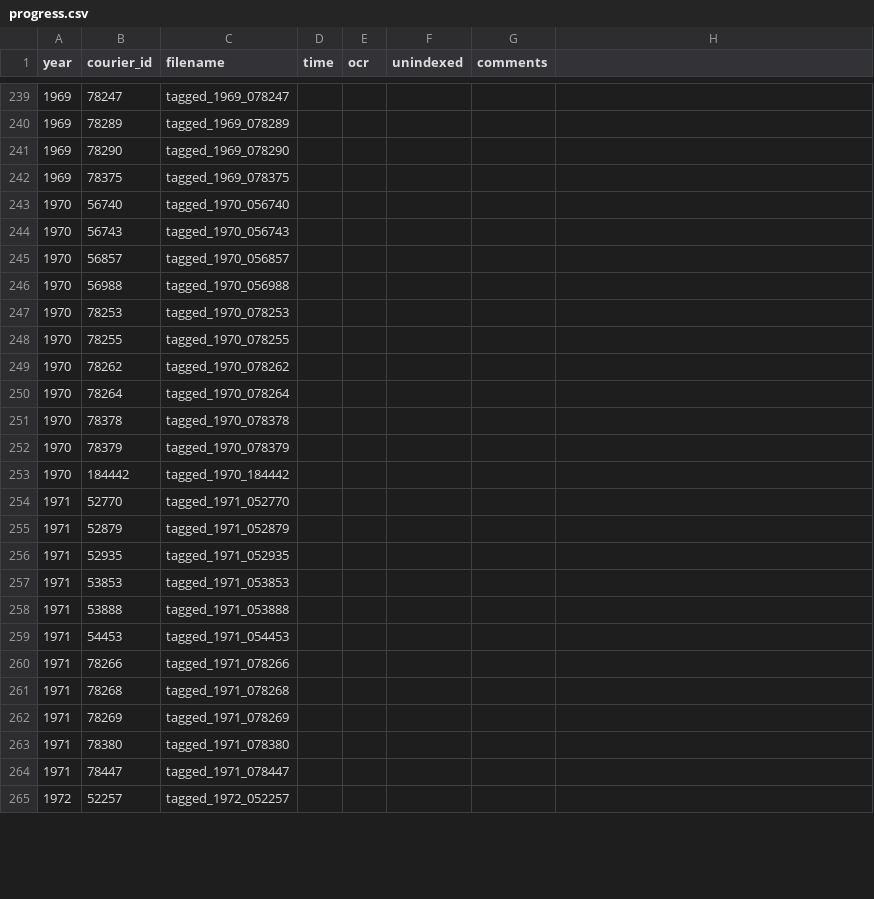
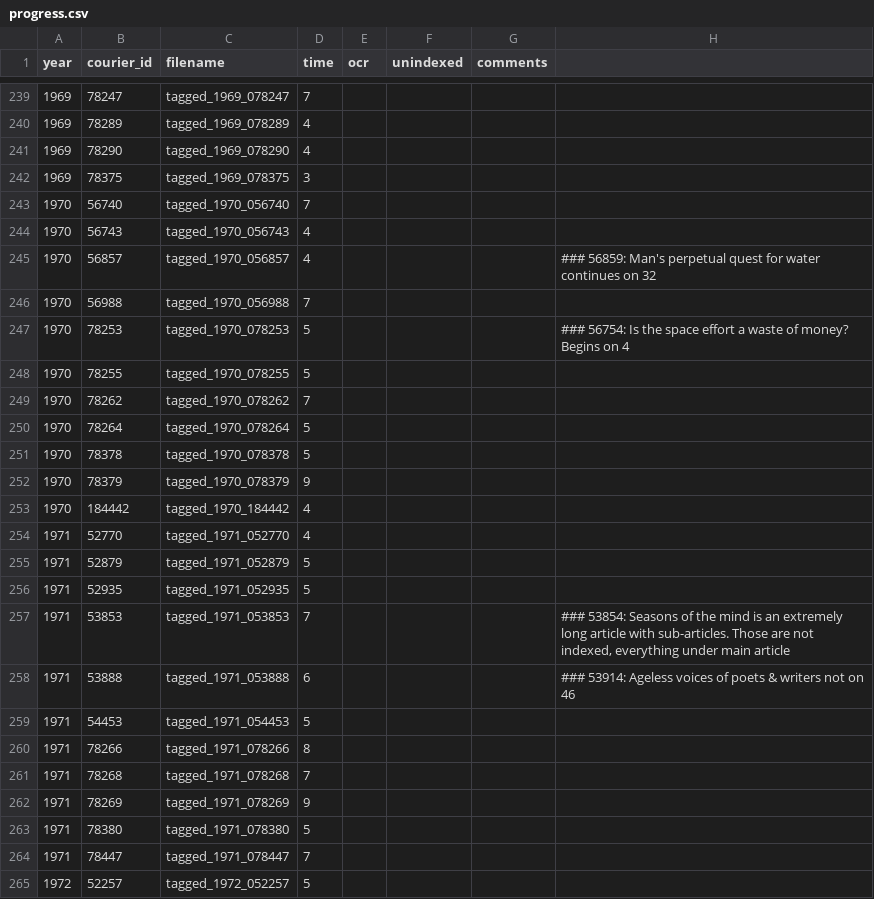
Before and after one commit to inidun/tagged_courier, a CSV file: progress.csv, drawn as a sheet; only a part is shown, gaps mark what is left out; the diff covers the shown part only.

```diff
--- a/progress.csv
+++ b/progress.csv
@@ -239,27 +244,28 @@ year;courier_id;filename;time;ocr;unindexed;comments;
-1969;78247;tagged_1969_078247;;;;;
-1969;78289;tagged_1969_078289;;;;;
-1969;78290;tagged_1969_078290;;;;;
-1969;78375;tagged_1969_078375;;;;;
-1970;56740;tagged_1970_056740;;;;;
-1970;56743;tagged_1970_056743;;;;;
-1970;56857;tagged_1970_056857;;;;;
-1970;56988;tagged_1970_056988;;;;;
-1970;78253;tagged_1970_078253;;;;;
-1970;78255;tagged_1970_078255;;;;;
-1970;78262;tagged_1970_078262;;;;;
-1970;78264;tagged_1970_078264;;;;;
-1970;78378;tagged_1970_078378;;;;;
-1970;78379;tagged_1970_078379;;;;;
-1970;184442;tagged_1970_184442;;;;;
-1971;52770;tagged_1971_052770;;;;;
-1971;52879;tagged_1971_052879;;;;;
-1971;52935;tagged_1971_052935;;;;;
-1971;53853;tagged_1971_053853;;;;;
-1971;53888;tagged_1971_053888;;;;;
-1971;54453;tagged_1971_054453;;;;;
-1971;78266;tagged_1971_078266;;;;;
-1971;78268;tagged_1971_078268;;;;;
-1971;78269;tagged_1971_078269;;;;;
-1971;78380;tagged_1971_078380;;;;;
-1971;78447;tagged_1971_078447;;;;;
-1972;52257;tagged_1972_052257;;;;;
+1969;78247;tagged_1969_078247;7;;;;
+1969;78289;tagged_1969_078289;4;;;;
+1969;78290;tagged_1969_078290;4;;;;
+1969;78375;tagged_1969_078375;3;;;;
+1970;56740;tagged_1970_056740;7;;;;
+1970;56743;tagged_1970_056743;4;;;;
+1970;56857;tagged_1970_056857;4;;;;### 56859: Man's perpetual quest for water continues on 32
+1970;56988;tagged_1970_056988;7;;;;
+1970;78253;tagged_1970_078253;5;;;;### 56754: Is the space effort a waste of money? Begins on 4
+1970;78255;tagged_1970_078255;5;;;;
+1970;78262;tagged_1970_078262;7;;;;
+1970;78264;tagged_1970_078264;5;;;;
+1970;78378;tagged_1970_078378;5;;;;
+1970;78379;tagged_1970_078379;9;;;;
+1970;184442;tagged_1970_184442;4;;;;
+1971;52770;tagged_1971_052770;4;;;;
+1971;52879;tagged_1971_052879;5;;;;
+1971;52935;tagged_1971_052935;5;;;;
+1971;53853;tagged_1971_053853;7;;;;### 53854: Seasons of the mind is an extremely long article with sub-articles. Those are not indexed, everything under main article
+1971;53888;tagged_1971_053888;6;;;;"
+### 53914: Ageless voices of poets & writers not on 46"
+1971;54453;tagged_1971_054453;5;;;;
+1971;78266;tagged_1971_078266;8;;;;
+1971;78268;tagged_1971_078268;7;;;;
+1971;78269;tagged_1971_078269;9;;;;
+1971;78380;tagged_1971_078380;5;;;;
+1971;78447;tagged_1971_078447;7;;;;
+1972;52257;tagged_1972_052257;5;;;;
```
Also changed, not shown: 40 edited cells elsewhere in this file.
